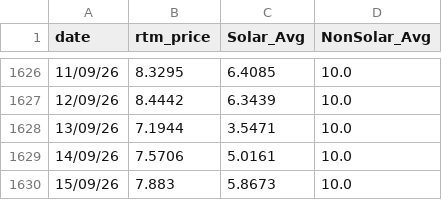
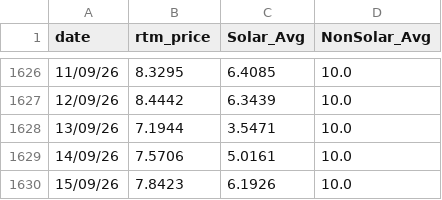
Before and after one commit to siddkanodia-1994/india-generation-dashboard-V22, a CSV file: public/data/RTM Prices.csv, drawn as a sheet; only a part is shown, gaps mark what is left out.

```diff
--- a/public/data/RTM Prices.csv
+++ b/public/data/RTM Prices.csv
@@ -1629,2 +1629,2 @@ date,rtm_price,Solar_Avg,NonSolar_Avg
 14/09/26,7.5706,5.0161,10.0
-15/09/26,7.883,5.8673,10.0
+15/09/26,7.8423,6.1926,10.0
```
